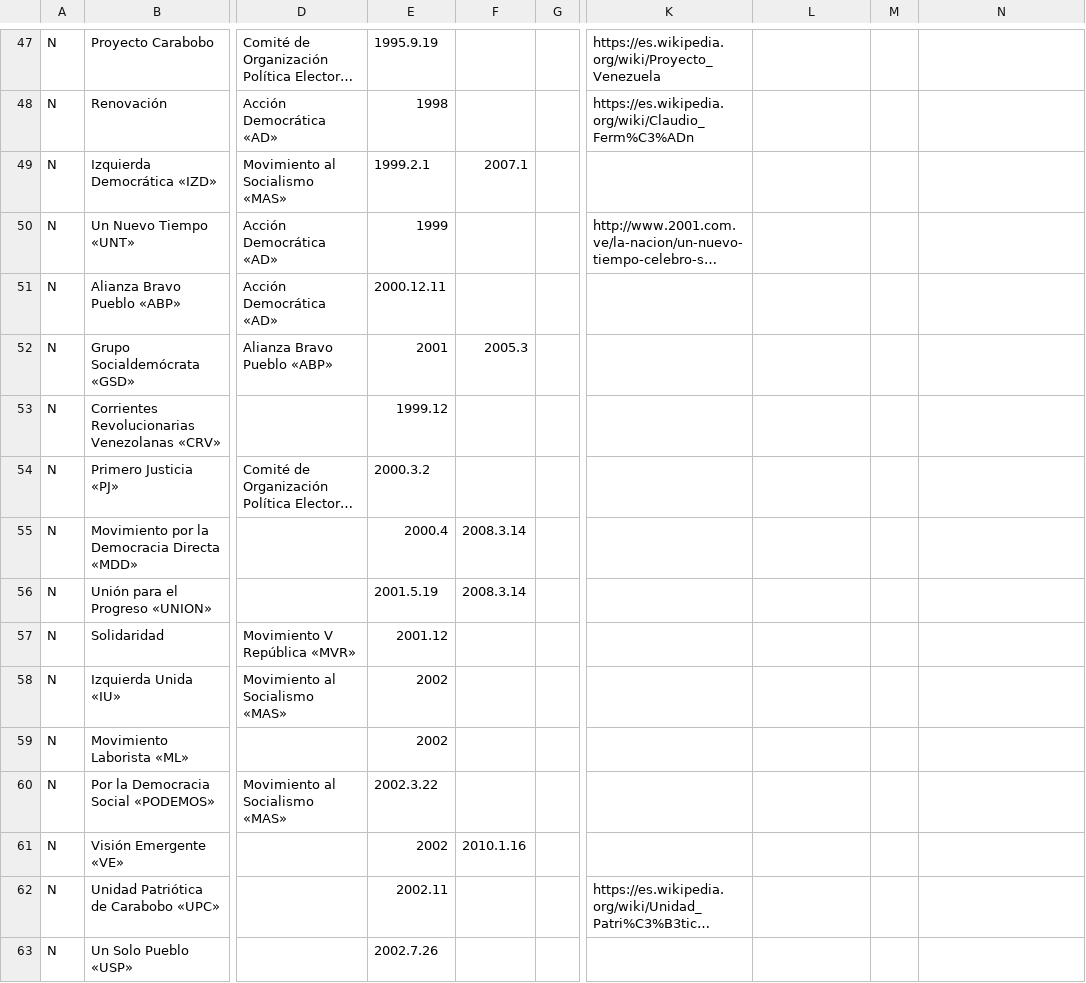
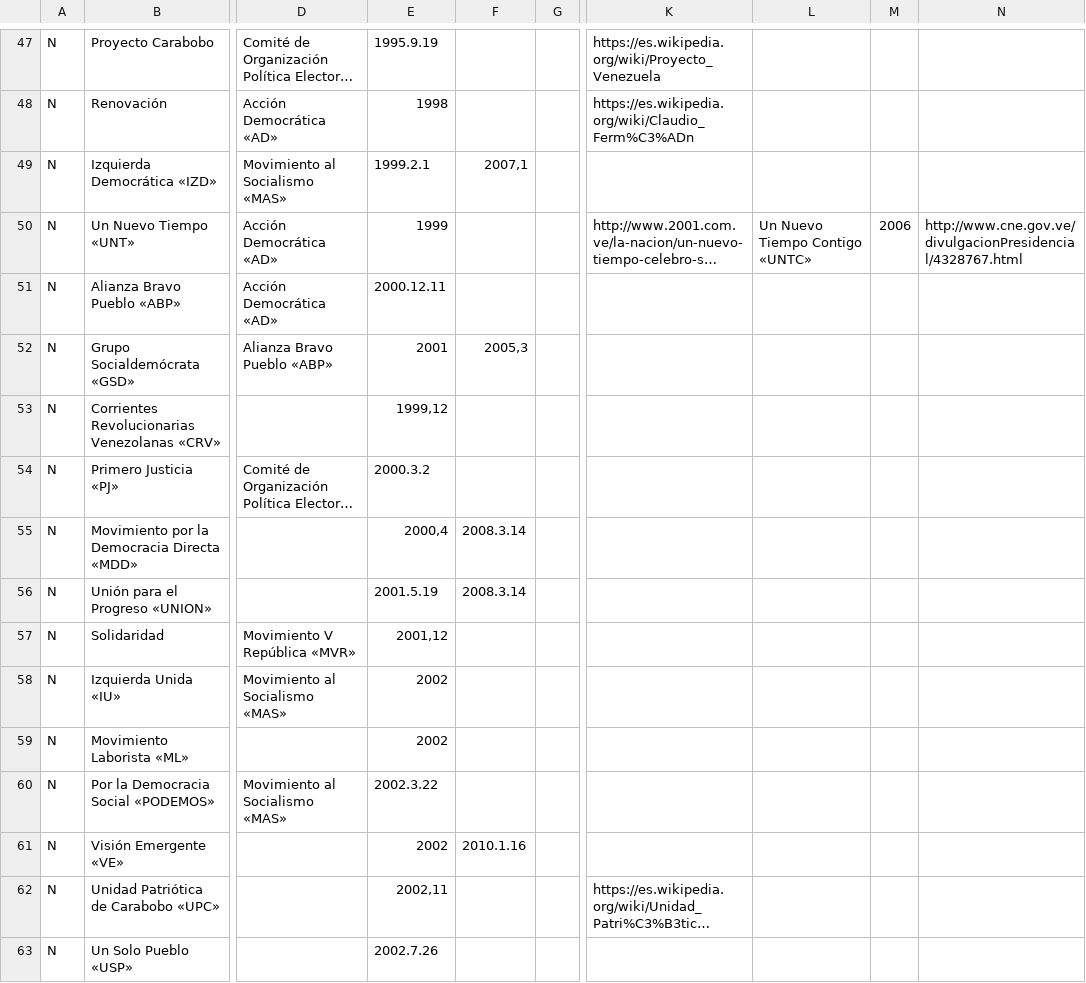
Before and after one commit to davidhdz/ppvTimeline, a CSV file: ppv.csv, drawn as a sheet; only a part is shown, gaps mark what is left out; long unchanged cells end in …; the diff covers the shown part only; the diff names each change by its address in the sheet, - before the commit and + after, or states it on an @@ line.

```diff
--- a/ppv.csv
+++ b/ppv.csv
-F49: 2007.1
+F49: 2007,1
-L50: (empty)
+L50: Un Nuevo Tiempo Contigo «UNTC»
-M50: (empty)
+M50: 2006
-N50: (empty)
+N50: http://www.cne.gov.ve/divulgacionPresidencial/4328767.html
-F52: 2005.3
+F52: 2005,3
-E53: 1999.12
+E53: 1999,12
-E55: 2000.4
+E55: 2000,4
-E57: 2001.12
+E57: 2001,12
-E62: 2002.11
+E62: 2002,11
```
Also changed, not shown: 26 added rows and 54 edited cells elsewhere in this file, 4 other files.
